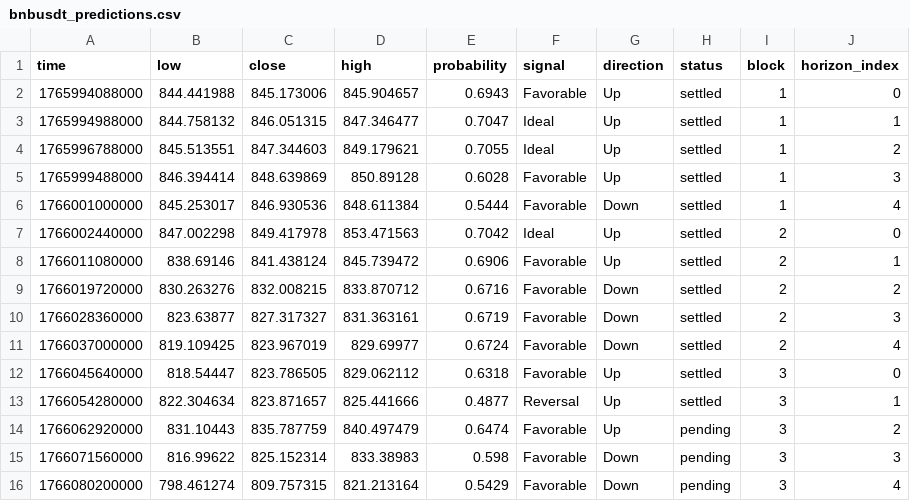
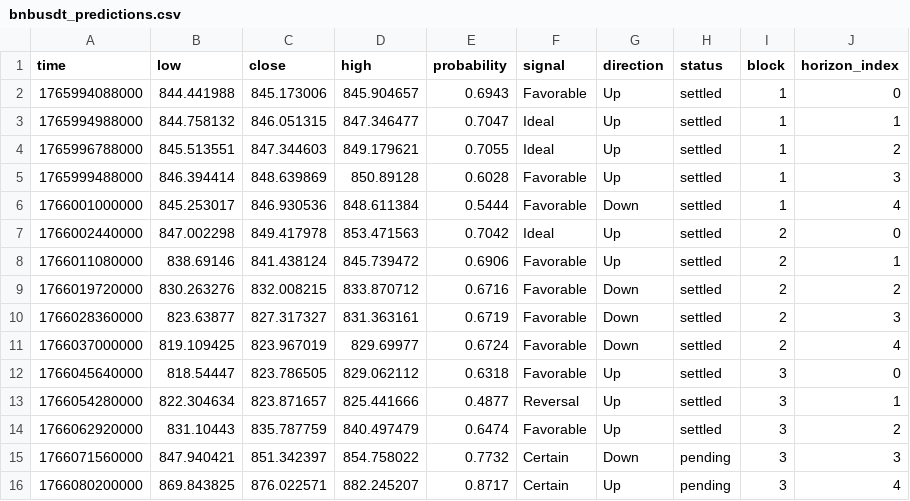
Before and after one commit to Cipherion-Market-Research/abacus-trading-view, a CSV file: data/crypto/bnbusdt_predictions.csv, drawn as a sheet.

```diff
--- a/data/crypto/bnbusdt_predictions.csv
+++ b/data/crypto/bnbusdt_predictions.csv
@@ -13,4 +13,4 @@ time,low,close,high,probability,signal,direction,status,block,horizon_index
 1766054280000,822.304634,823.871657,825.441666,0.4877,Reversal,Up,settled,3,1
-1766062920000,831.10443,835.787759,840.497479,0.6474,Favorable,Up,pending,3,2
-1766071560000,816.99622,825.152314,833.38983,0.598,Favorable,Down,pending,3,3
-1766080200000,798.461274,809.757315,821.213164,0.5429,Favorable,Down,pending,3,4
+1766062920000,831.10443,835.787759,840.497479,0.6474,Favorable,Up,settled,3,2
+1766071560000,847.940421,851.342397,854.758022,0.7732,Certain,Down,pending,3,3
+1766080200000,869.843825,876.022571,882.245207,0.8717,Certain,Up,pending,3,4
```
Also changed, not shown: data/crypto/adausdt_predictions.csv, data/crypto/atomusdt_predictions.csv, 10 other files.
